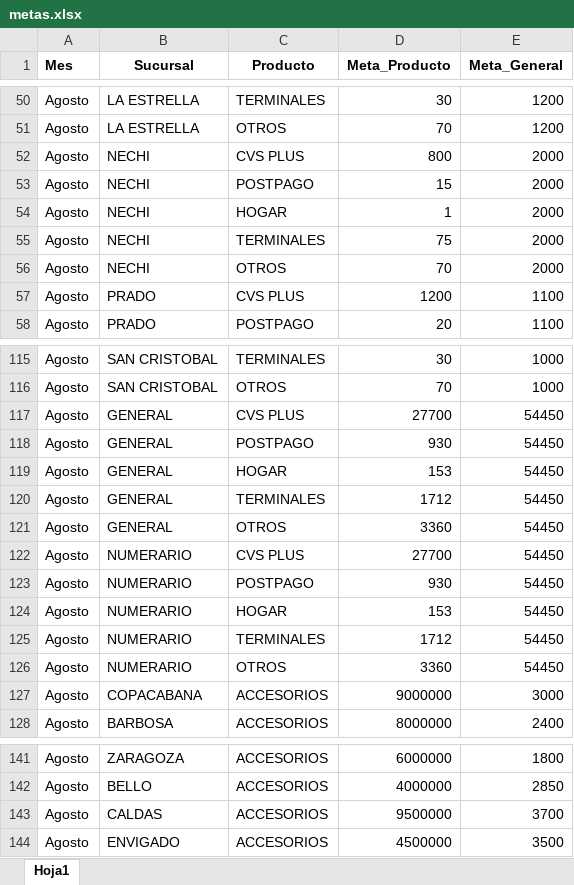
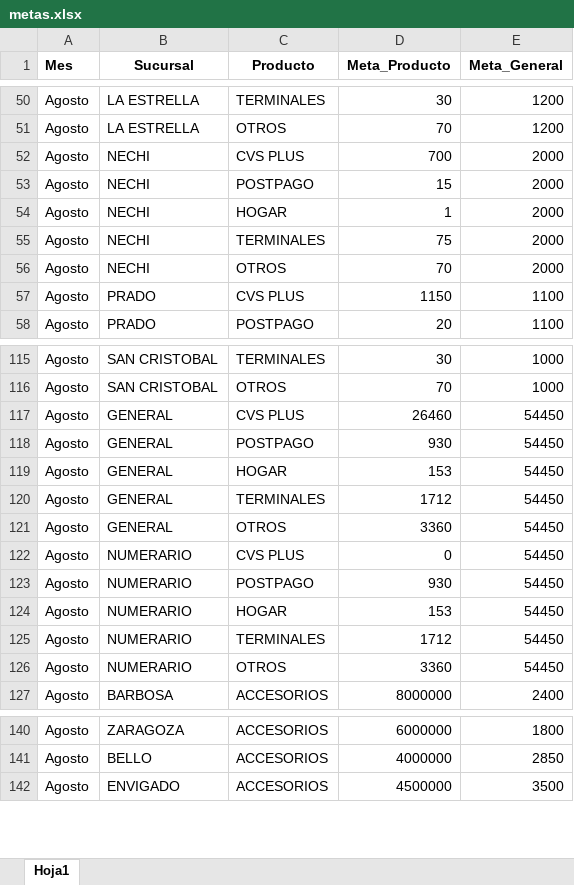
Before and after one commit to Paolam1903/agostocvs, an Excel workbook: data/metas.xlsx, sheet Hoja1, drawn as a sheet; only a part is shown, gaps mark what is left out; values as stored, in another font and other column widths than the file's, no borders; the diff covers the shown part only; the diff names each change by its address in the sheet, - before the commit and + after, or states it on an @@ line.

```diff
--- a/data/metas.xlsx (sheet Hoja1)
+++ b/data/metas.xlsx (sheet Hoja1)
-D52 (Meta_Producto): 800
+D52 (Meta_Producto): 700
-D57 (Meta_Producto): 1200
+D57 (Meta_Producto): 1150
-D117 (Meta_Producto): 27700
+D117 (Meta_Producto): 26460
-D122 (Meta_Producto): 27700
+D122 (Meta_Producto): 0
-row 127: Agosto | COPACABANA | ACCESORIOS | 9000000 | 3000
-row 143: Agosto | CALDAS | ACCESORIOS | 9500000 | 3700
```
Also changed, not shown: 5 edited cells elsewhere in this sheet, data/historico_comisiones.xlsx, data/liquidacion_final.xlsx, 2 other files.
